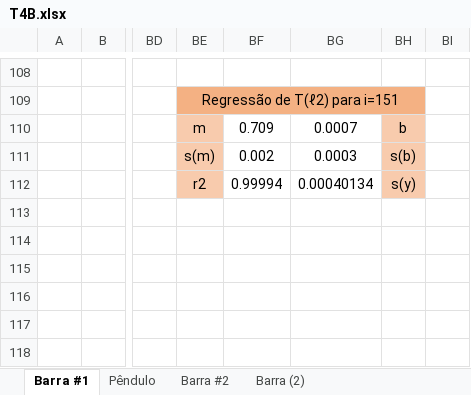
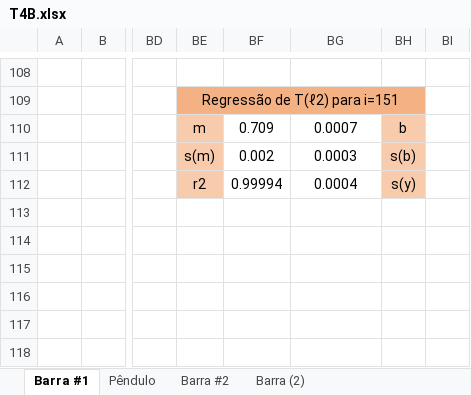
Before and after one commit to sergisousa/LABSFISICAII, an Excel workbook: 016/T4B/T4B.xlsx, sheet Barra #1, drawn as a sheet; only a part is shown, gaps mark what is left out; values as stored, in another font and other column widths than the file's, no borders; charts and pictures not drawn; the diff covers the shown part only; the diff names each change by its address in the sheet, - before the commit and + after, or states it on an @@ line.

```diff
--- a/016/T4B/T4B.xlsx (sheet Barra #1)
+++ b/016/T4B/T4B.xlsx (sheet Barra #1)
-BG112: 0.00040134
+BG112: 0.0004
```
Also changed, not shown: 9 edited cells elsewhere in this sheet, sheet Pêndulo, charts or pictures.
